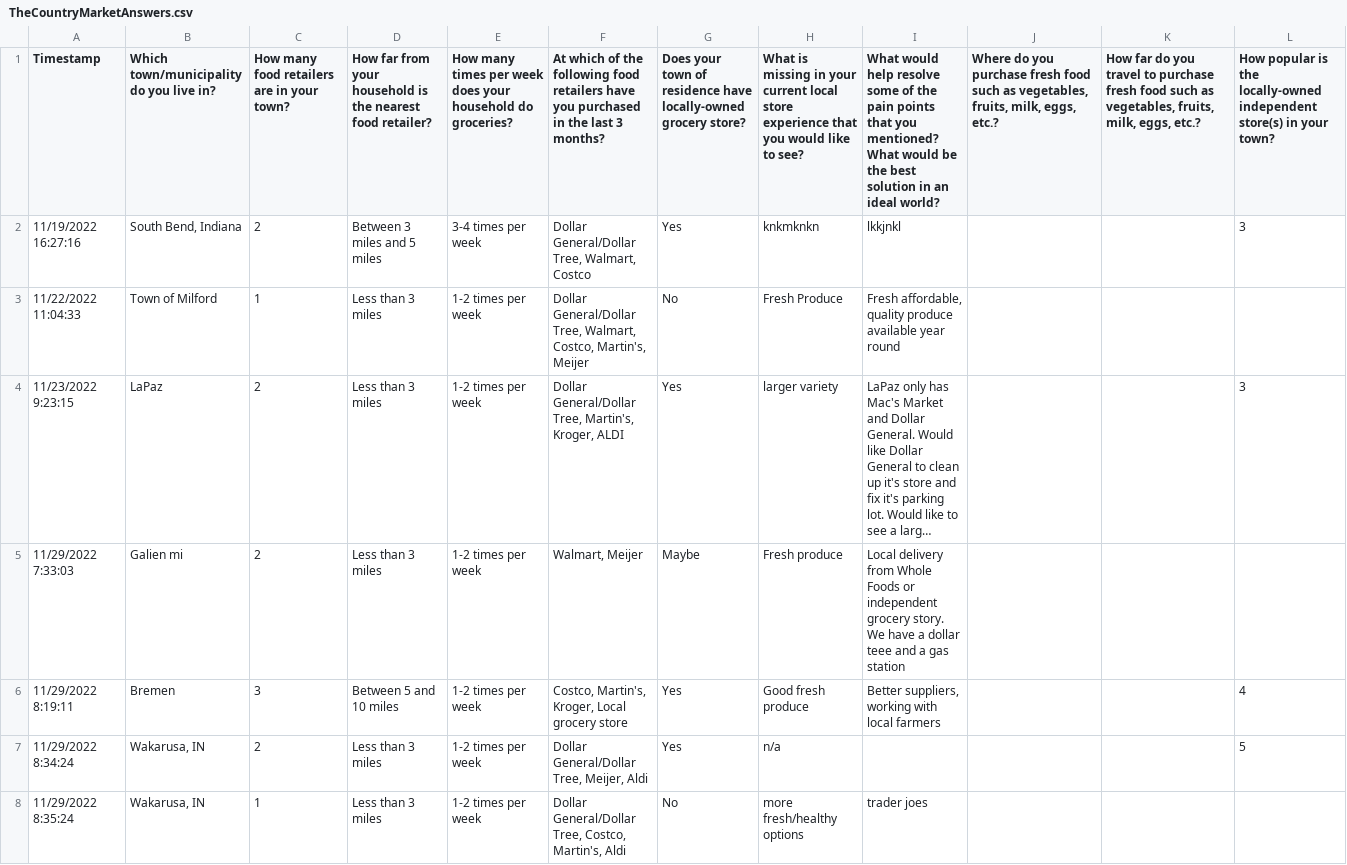
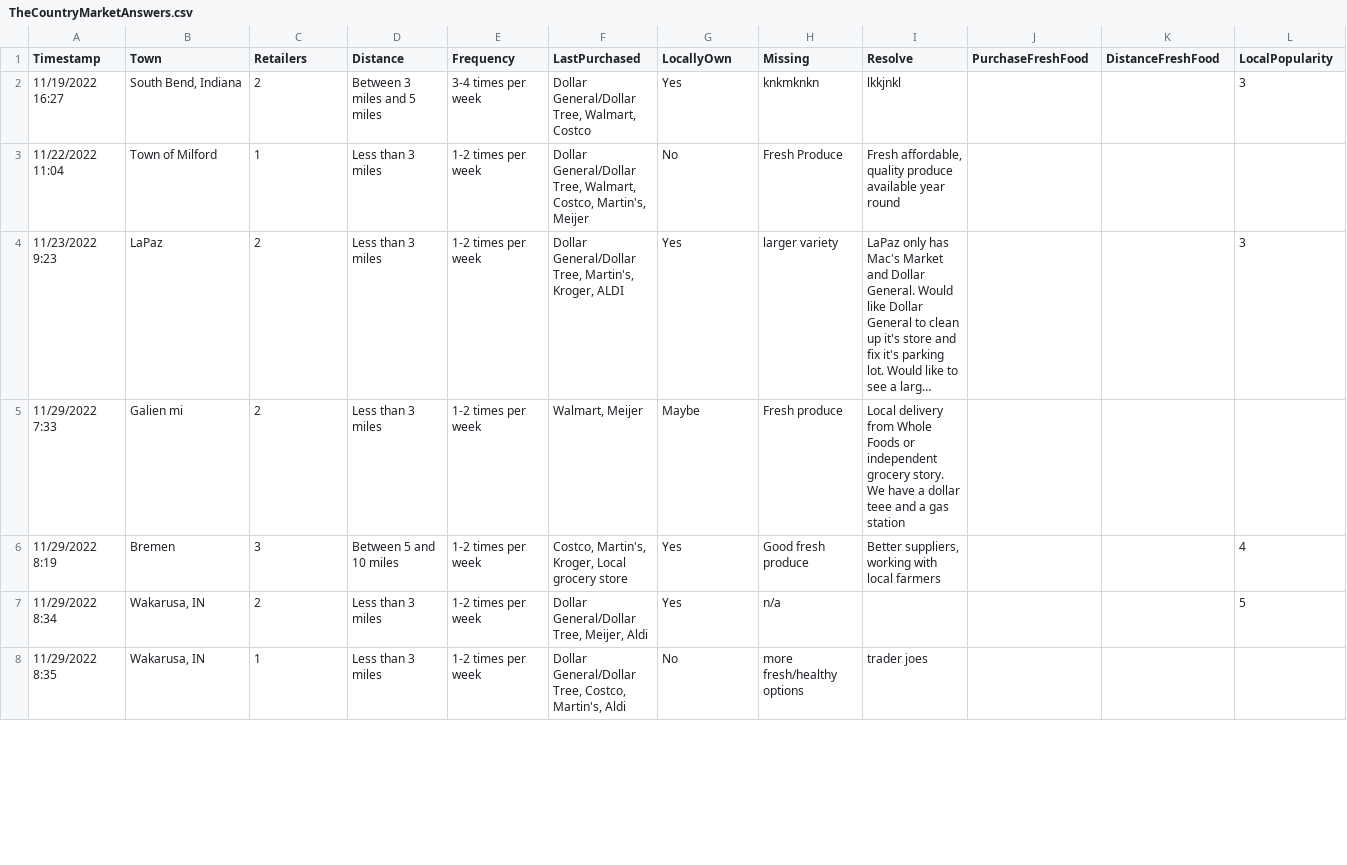
Before and after one commit to gpradofe/MLCountryMarket, a CSV file: ML/TheCountryMarketAnswers.csv, drawn as a sheet; only a part is shown; long unchanged cells end in …; ↵ is a line break in a cell; the diff covers the shown part only; the diff names each change by its address in the sheet, - before the commit and + after, or states it on an @@ line.

Commit message:
Clean Headers
Cleaning Headers By changing names

```diff
--- a/ML/TheCountryMarketAnswers.csv
+++ b/ML/TheCountryMarketAnswers.csv
-B1: Which town/municipality do you live in?
+B1: Town
-C1: How many food retailers are in your town?
+C1: Retailers
-D1: How far from your household is the nearest food retailer?
+D1: Distance
-E1: How many times per week does your household do groceries?
+E1: Frequency
-F1: At which of the following food retailers have you purchased in the last 3 months?
+F1: LastPurchased
-G1: Does your town of residence have locally-owned grocery store?
+G1: LocallyOwn
-H1: What is missing in your current local store experience that you would like to see?
+H1: Missing
-I1: What would help resolve some of the pain points that you mentioned? ↵ What would be the best solution in an ideal world?
+I1: Resolve
-J1: Where do you purchase fresh food such as vegetables, fruits, milk, eggs, etc.?
+J1: PurchaseFreshFood
-K1: How far do you travel to purchase fresh food such as vegetables, fruits, milk, eggs, etc.?
+K1: DistanceFreshFood
-L1: How popular is the locally-owned independent store(s) in your town?
+L1: LocalPopularity
-A2 (Timestamp): 11/19/2022 16:27:16
+A2 (Timestamp): 11/19/2022 16:27
-A3 (Timestamp): 11/22/2022 11:04:33
+A3 (Timestamp): 11/22/2022 11:04
-A4 (Timestamp): 11/23/2022 9:23:15
+A4 (Timestamp): 11/23/2022 9:23
-A5 (Timestamp): 11/29/2022 7:33:03
+A5 (Timestamp): 11/29/2022 7:33
-A6 (Timestamp): 11/29/2022 8:19:11
+A6 (Timestamp): 11/29/2022 8:19
-A7 (Timestamp): 11/29/2022 8:34:24
+A7 (Timestamp): 11/29/2022 8:34
-A8 (Timestamp): 11/29/2022 8:35:24
+A8 (Timestamp): 11/29/2022 8:35
```
Also changed, not shown: 148 edited cells elsewhere in this file.
